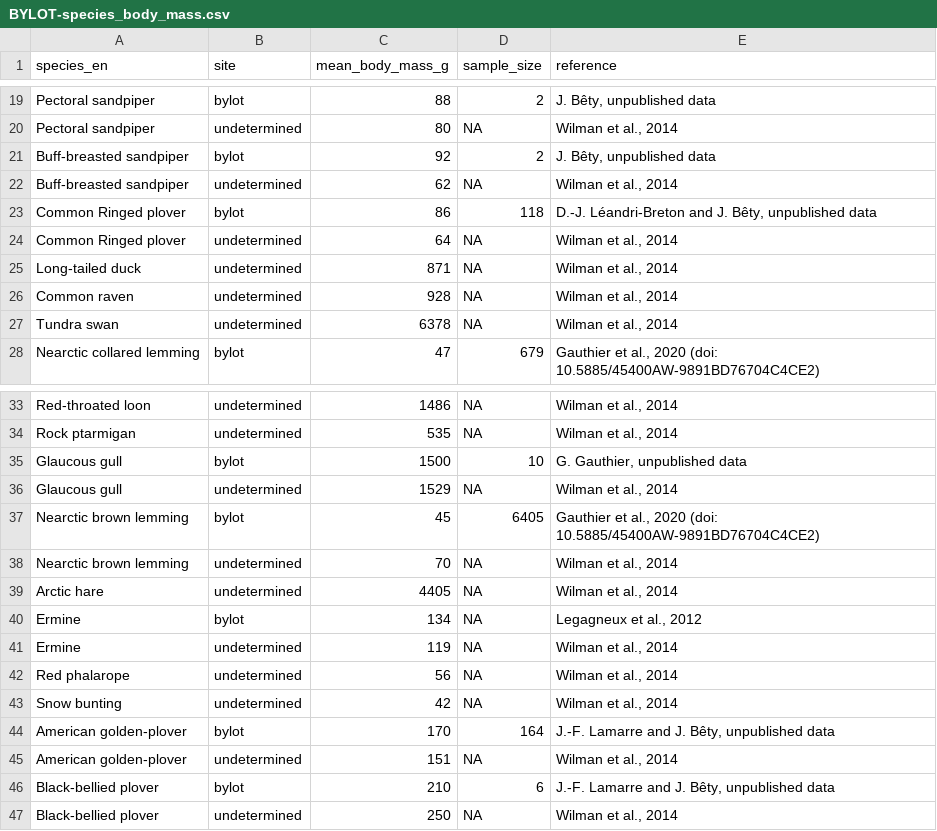
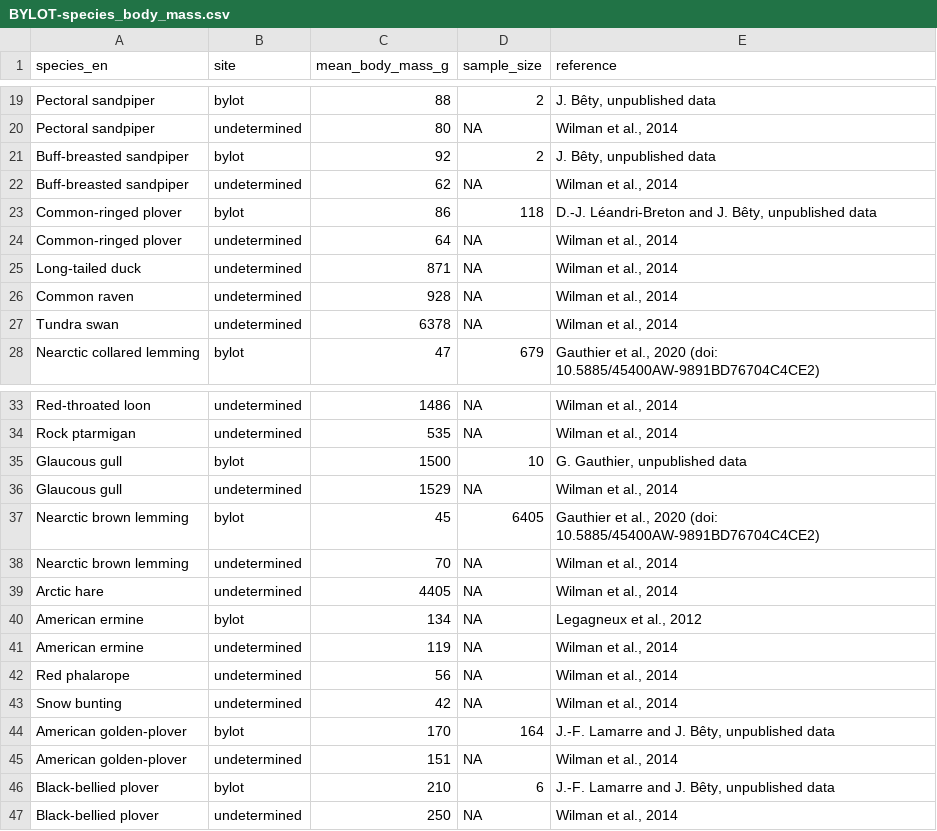
Before and after one commit to chaireBioNorth/BYLOT_species_abundance_dataset, a CSV file: DataS1/BYLOT-species_body_mass.csv, drawn as a sheet; only a part is shown, gaps mark what is left out.

```diff
--- a/DataS1/BYLOT-species_body_mass.csv
+++ b/DataS1/BYLOT-species_body_mass.csv
@@ -22,4 +22,4 @@
 "Buff-breasted sandpiper","undetermined",62,NA,"Wilman et al., 2014"
-"Common Ringed plover","bylot",86,118,"D.-J. Léandri-Breton and J. Bêty, unpublished data"
-"Common Ringed plover","undetermined",64,NA,"Wilman et al., 2014"
+"Common-ringed plover","bylot",86,118,"D.-J. Léandri-Breton and J. Bêty, unpublished data"
+"Common-ringed plover","undetermined",64,NA,"Wilman et al., 2014"
 "Long-tailed duck","undetermined",871,NA,"Wilman et al., 2014"
@@ -39,4 +39,4 @@
 "Arctic hare","undetermined",4405,NA,"Wilman et al., 2014"
-"Ermine","bylot",134,NA,"Legagneux et al., 2012"
-"Ermine","undetermined",119,NA,"Wilman et al., 2014"
+"American ermine","bylot",134,NA,"Legagneux et al., 2012"
+"American ermine","undetermined",119,NA,"Wilman et al., 2014"
 "Red phalarope","undetermined",56,NA,"Wilman et al., 2014"
```
Also changed, not shown: DataS1/BYLOT-species_abundance.csv, DataS1/BYLOT-species_taxonomy.csv, 45 other files.
